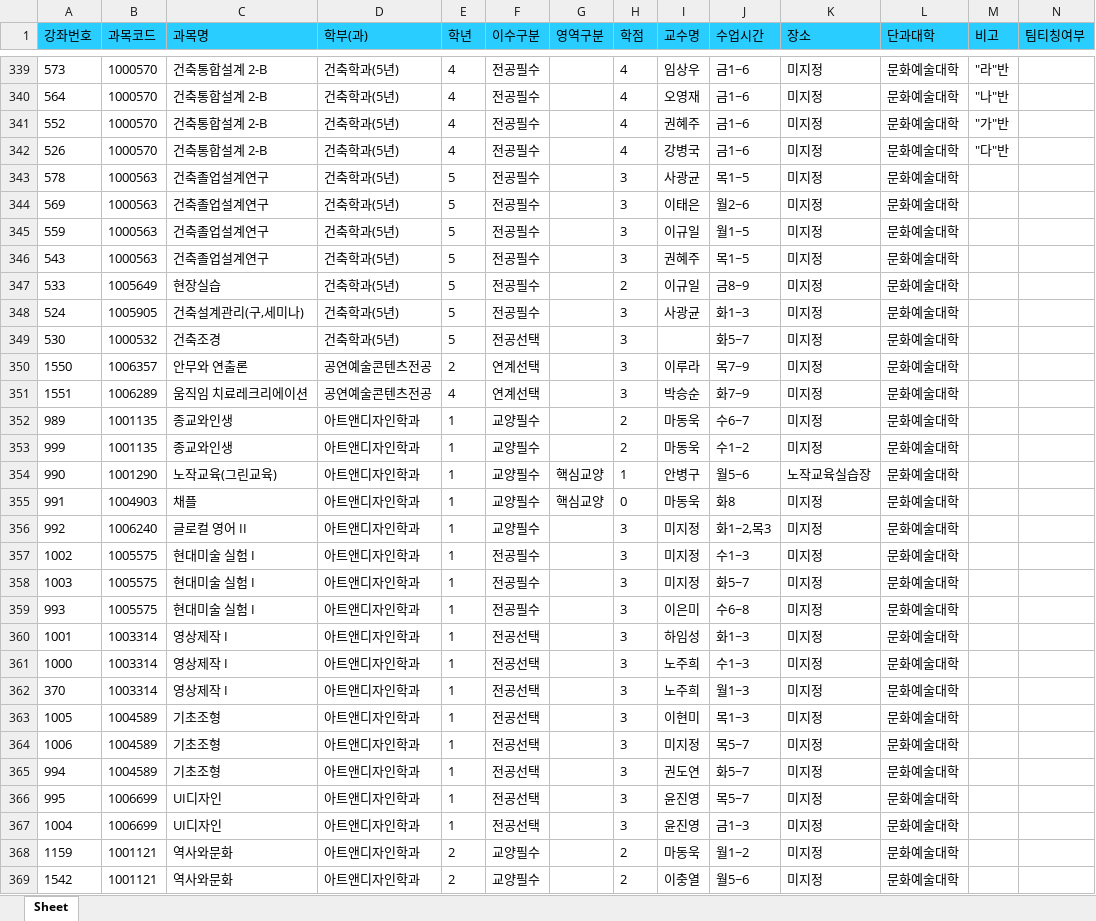
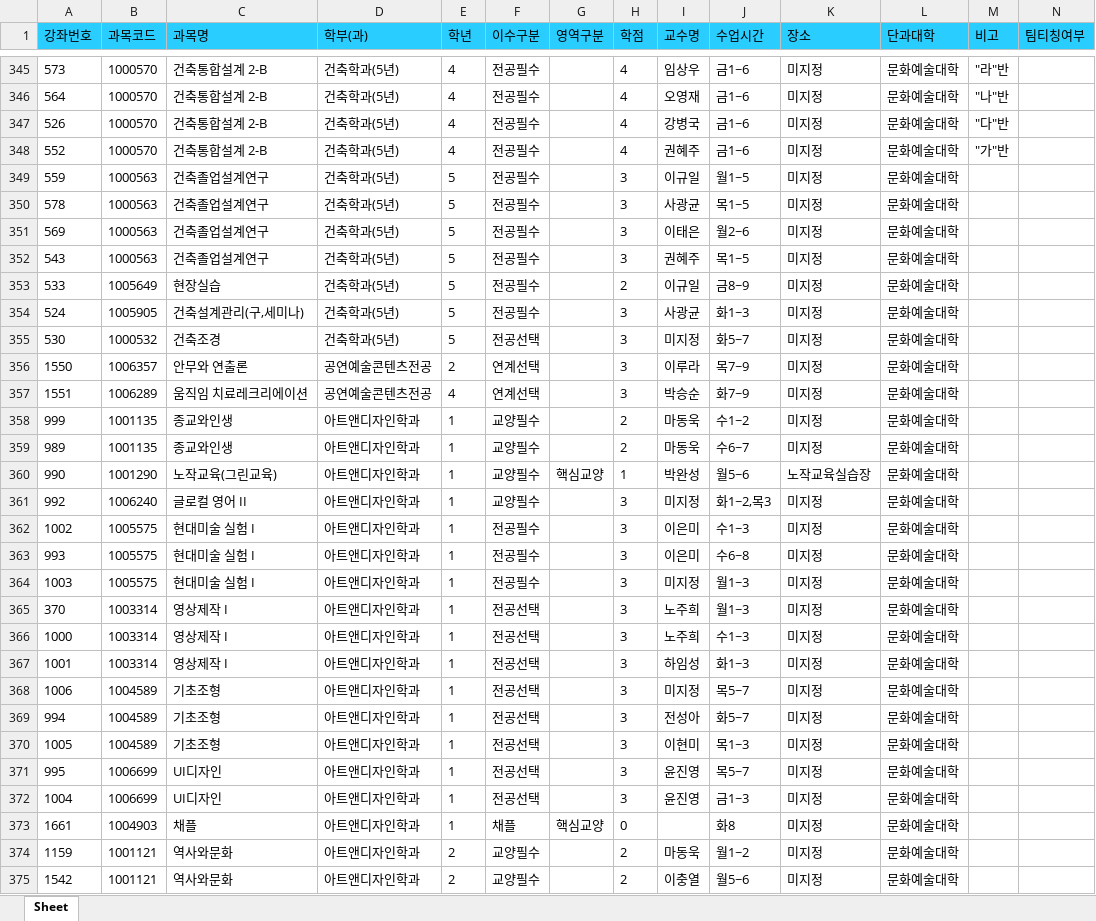
Before and after one commit to syu-kr/lecture.syu.kr-everytime, an Excel workbook: data/2023년 2학기 정규 시간표.xlsx, sheet Sheet, drawn as a sheet; only a part is shown, gaps mark what is left out; values as stored, in another font and other column widths than the file's, no borders; removed rows and columns are numbered as before the commit, all else as after; the diff covers the shown part only; the diff names each change by its address in the sheet, - before the commit and + after, or states it on an @@ line.

```diff
--- a/data/2023년 2학기 정규 시간표.xlsx (sheet Sheet)
+++ b/data/2023년 2학기 정규 시간표.xlsx (sheet Sheet)
@@ row 342 moved to row 347: 526 @@
@@ row 345 moved to row 349: 559 @@
-I355 (교수명): (empty)
+I355 (교수명): 미지정
@@ row 353 moved to row 358: 999 @@
-I360 (교수명): 안병구
+I360 (교수명): 박완성
-row 355: 991 | 1004903 | 채플 | 아트앤디자인학과 | 1 | 교양필수 | 핵심교양 | 0 | 마동욱 | 화8 | 미지정 | 문화예술대학
-I362 (교수명): 미지정
+I362 (교수명): 이은미
-row 358: 1003 | 1005575 | 현대미술 실험 I | 아트앤디자인학과 | 1 | 전공필수 |  | 3 | 미지정 | 화5~7 | 미지정 | 문화예술대학
+row 364: 1003 | 1005575 | 현대미술 실험 I | 아트앤디자인학과 | 1 | 전공필수 |  | 3 | 미지정 | 월1~3 | 미지정 | 문화예술대학
+row 365: 370 | 1003314 | 영상제작 I | 아트앤디자인학과 | 1 | 전공선택 |  | 3 | 노주희 | 월1~3 | 미지정 | 문화예술대학
@@ row 361 moved to row 366: 1000 @@
@@ row 364 moved to row 368: 1006 @@
-A369 (강좌번호): 370
+A369 (강좌번호): 994
-B369 (과목코드): 1003314
+B369 (과목코드): 1004589
-C369 (과목명): 영상제작 I
+C369 (과목명): 기초조형
-I369 (교수명): 노주희
+I369 (교수명): 전성아
-J369 (수업시간): 월1~3
+J369 (수업시간): 화5~7
-row 365: 994 | 1004589 | 기초조형 | 아트앤디자인학과 | 1 | 전공선택 |  | 3 | 권도연 | 화5~7 | 미지정 | 문화예술대학
+row 373: 1661 | 1004903 | 채플 | 아트앤디자인학과 | 1 | 채플 | 핵심교양 | 0 |  | 화8 | 미지정 | 문화예술대학
```
Also changed, not shown: 56 added rows, 27 removed rows, 127 moved rows and 217 edited cells elsewhere in this sheet, 1 other file.
